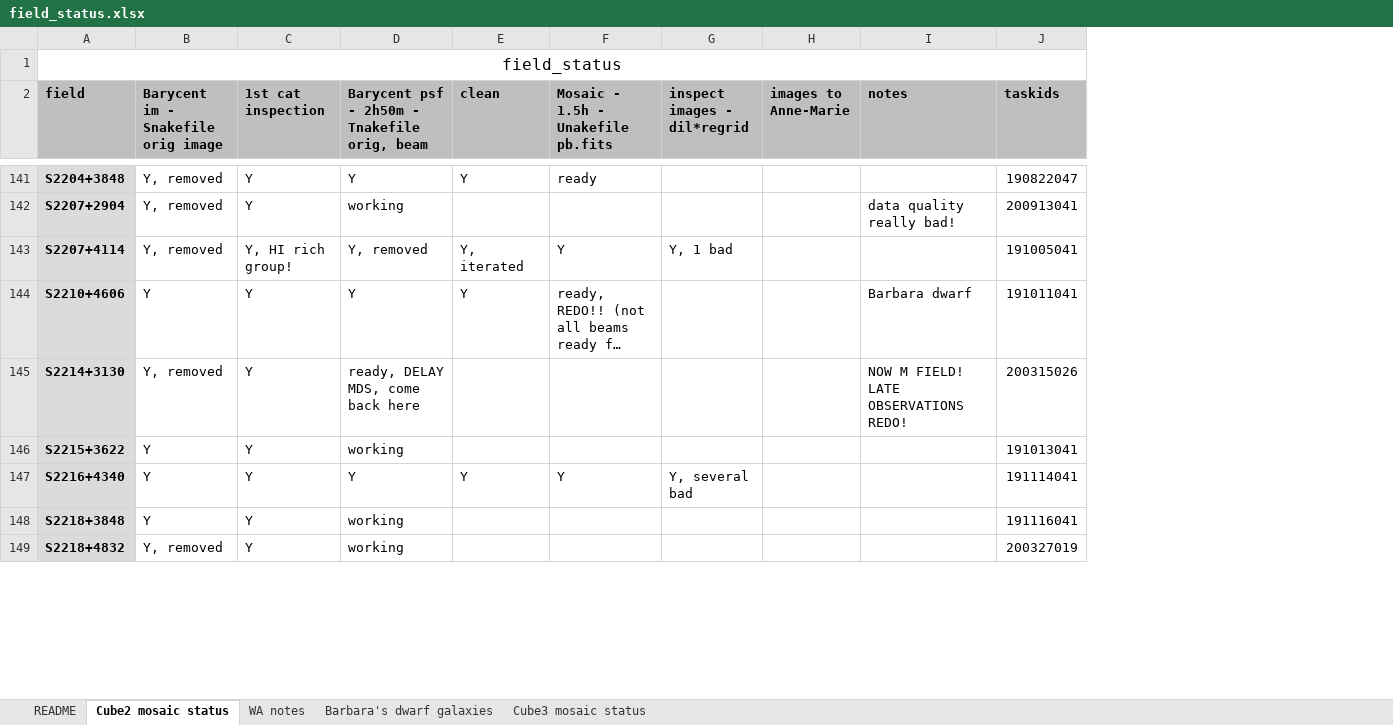
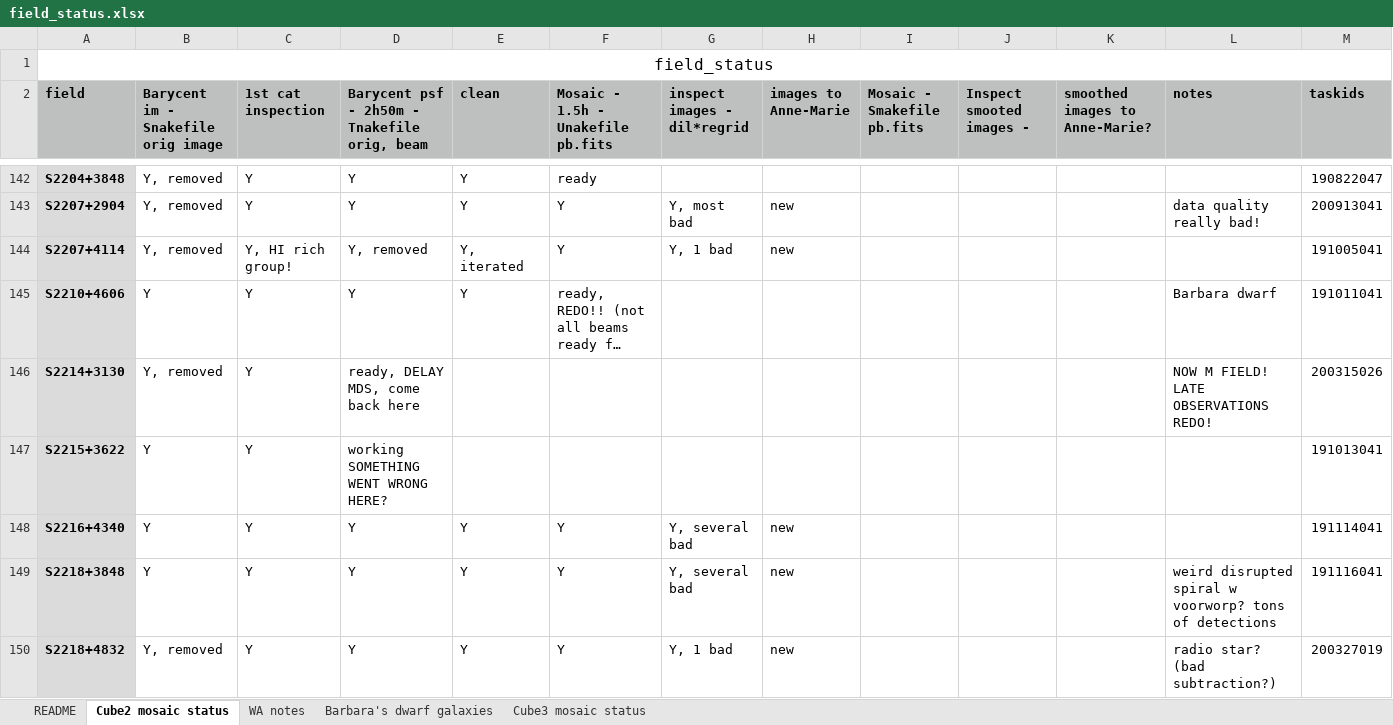
Before and after one commit to kmhess/aper_cube_stack, an Excel workbook: field_status.xlsx, sheet Cube2 mosaic status, drawn as a sheet; only a part is shown, gaps mark what is left out; long unchanged cells end in …; values as stored, in another font and other column widths than the file's, no borders; conditional formats not drawn; addresses are those after the commit; the diff covers the shown part only; the diff names each change by its address in the sheet, - before the commit and + after, or states it on an @@ line.

```diff
--- a/field_status.xlsx (sheet Cube2 mosaic status)
+++ b/field_status.xlsx (sheet Cube2 mosaic status)
+column I (Mosaic - Smakefile pb.fits), empty
+column J (Inspect smooted images -), empty
+column K (smoothed images to Anne-Marie?), empty
-D143: working
+D143: Y
-E143 (clean): (empty)
+E143 (clean): Y
-F143: (empty)
+F143: Y
-G143 (inspect images - dil*regrid): (empty)
+G143 (inspect images - dil*regrid): Y, most bad
-H143:H144 (images to Anne-Marie): (empty)
+H143:H144 (images to Anne-Marie): new
-D147: working
+D147: working SOMETHING WENT WRONG HERE?
-H148:H150 (images to Anne-Marie): (empty)
+H148:H150 (images to Anne-Marie): new
-D149:D150: working
+D149:D150: Y
-E149:E150 (clean): (empty)
+E149:E150 (clean): Y
-F149:F150: (empty)
+F149:F150: Y
-G149 (inspect images - dil*regrid): (empty)
+G149 (inspect images - dil*regrid): Y, several bad
-L149 (notes): (empty)
+L149 (notes): weird disrupted spiral w voorworp? tons of detections
-G150 (inspect images - dil*regrid): (empty)
+G150 (inspect images - dil*regrid): Y, 1 bad
-L150 (notes): (empty)
+L150 (notes): radio star? (bad subtraction?)
```
Also changed, not shown: 2 added rows and 192 edited cells elsewhere in this sheet, 1 other file.
